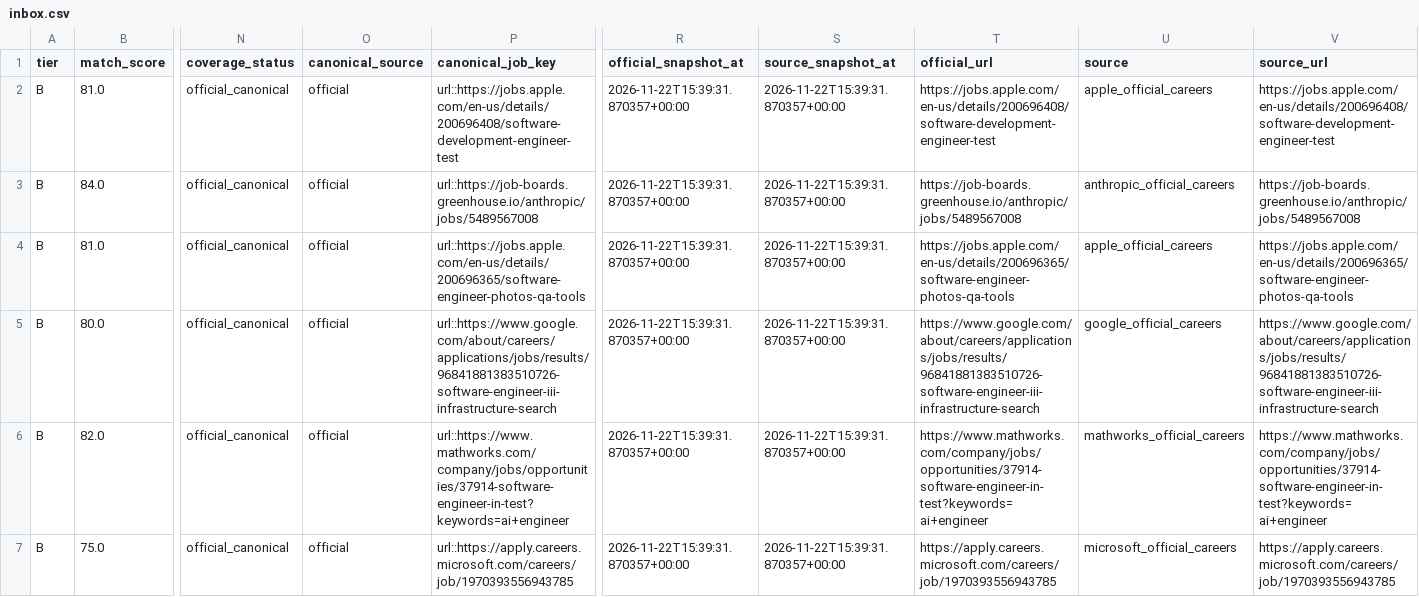
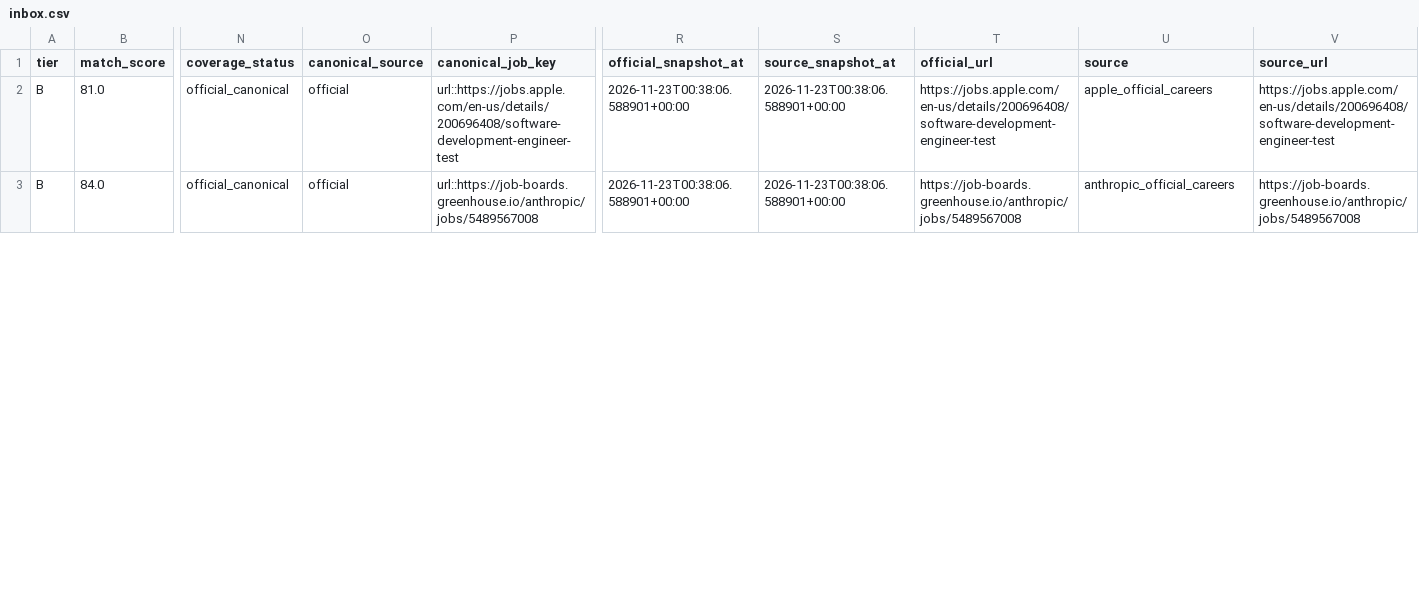
Before and after one commit to daniel-li2021/job-board-pipeline, a CSV file: output/official_careers/inbox.csv, drawn as a sheet; only a part is shown, gaps mark what is left out; rows hold the shown columns only; the diff covers the shown part only; the diff names each change by its address in the sheet, - before the commit and + after, or states it on an @@ line.

```diff
--- a/output/official_careers/inbox.csv
+++ b/output/official_careers/inbox.csv
-R2:R3 (official_snapshot_at): 2026-11-22T15:39:31.870357+00:00
+R2:R3 (official_snapshot_at): 2026-11-23T00:38:06.588901+00:00
-S2:S3 (source_snapshot_at): 2026-11-22T15:39:31.870357+00:00
+S2:S3 (source_snapshot_at): 2026-11-23T00:38:06.588901+00:00
-row 4: B | 81.0 | official_canonical | official | url::https://jobs.apple.com/en-us/details/200696365/software-engineer-photos-qa-tools | 2026-11-22T15:39:31.870357+00:00 | 2026-11-22T15:39:31.870357+00:00 | https://jobs.apple.com/en-us/details/200696365/software-engineer-photos-qa-tools | apple_official_careers | https://jobs.apple.com/en-us/details/200696365/software-engineer-photos-qa-tools
-row 5: B | 80.0 | official_canonical | official | url::https://www.google.com/about/careers/applications/jobs/results/96841881383510726-software-engineer-iii-infrastructure-search | 2026-11-22T15:39:31.870357+00:00 | 2026-11-22T15:39:31.870357+00:00 | https://www.google.com/about/careers/applications/jobs/results/96841881383510726-software-engineer-iii-infrastructure-search | google_official_careers | https://www.google.com/about/careers/applications/jobs/results/96841881383510726-software-engineer-iii-infrastructure-search
-row 6: B | 82.0 | official_canonical | official | url::https://www.mathworks.com/company/jobs/opportunities/37914-software-engineer-in-test?keywords=ai+engineer | 2026-11-22T15:39:31.870357+00:00 | 2026-11-22T15:39:31.870357+00:00 | https://www.mathworks.com/company/jobs/opportunities/37914-software-engineer-in-test?keywords=ai+engineer | mathworks_official_careers | https://www.mathworks.com/company/jobs/opportunities/37914-software-engineer-in-test?keywords=ai+engineer
-row 7: B | 75.0 | official_canonical | official | url::https://apply.careers.microsoft.com/careers/job/1970393556943785 | 2026-11-22T15:39:31.870357+00:00 | 2026-11-22T15:39:31.870357+00:00 | https://apply.careers.microsoft.com/careers/job/1970393556943785 | microsoft_official_careers | https://apply.careers.microsoft.com/careers/job/1970393556943785
```
Also changed, not shown: 4 removed rows and 2 edited cells elsewhere in this file, 9 other files.
